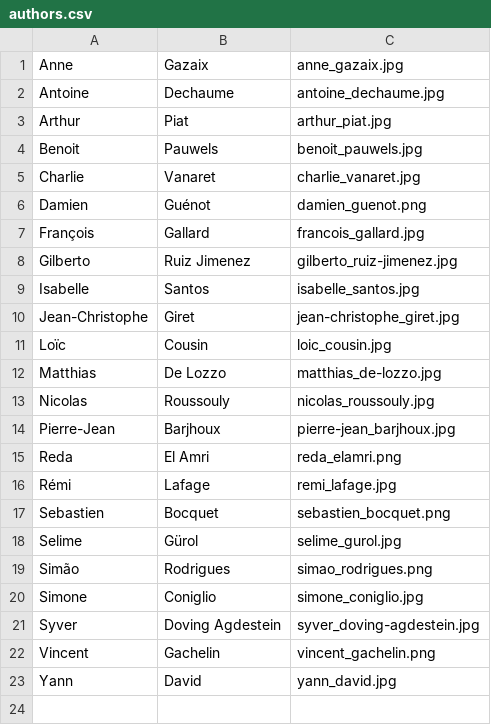
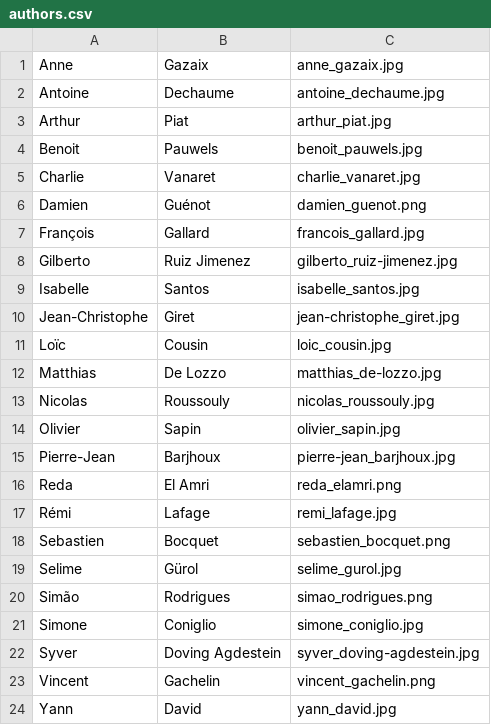
Before and after one commit to gemseo/gemseo, a CSV file: doc_src/_static/authors/authors.csv, drawn as a sheet.

```diff
--- a/doc_src/_static/authors/authors.csv
+++ b/doc_src/_static/authors/authors.csv
@@ -13,2 +13,3 @@ Matthias,De Lozzo,matthias_de-lozzo.jpg
 Nicolas,Roussouly,nicolas_roussouly.jpg
+Olivier,Sapin,olivier_sapin.jpg
 Pierre-Jean,Barjhoux,pierre-jean_barjhoux.jpg
```
Also changed, not shown: 6 other files.
